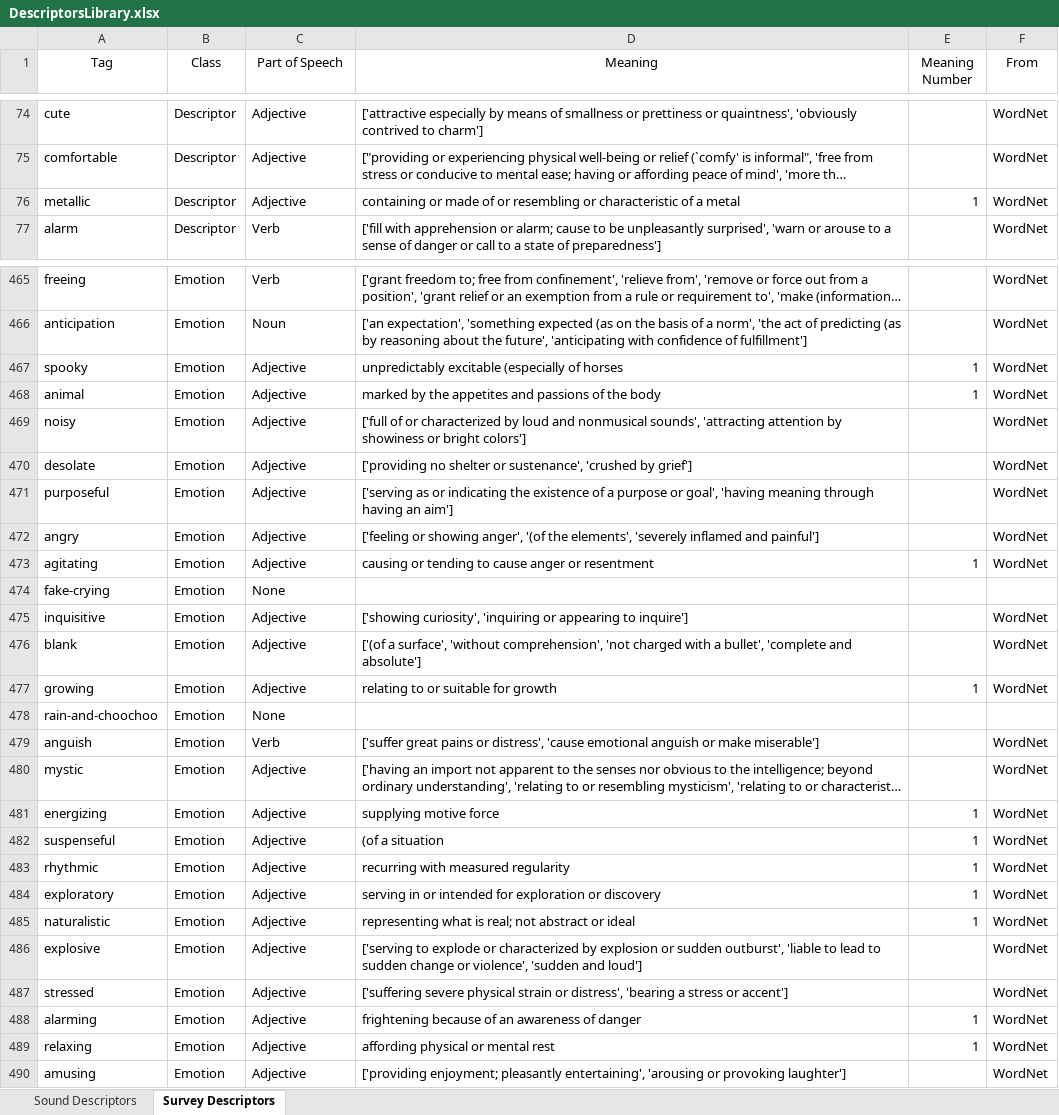
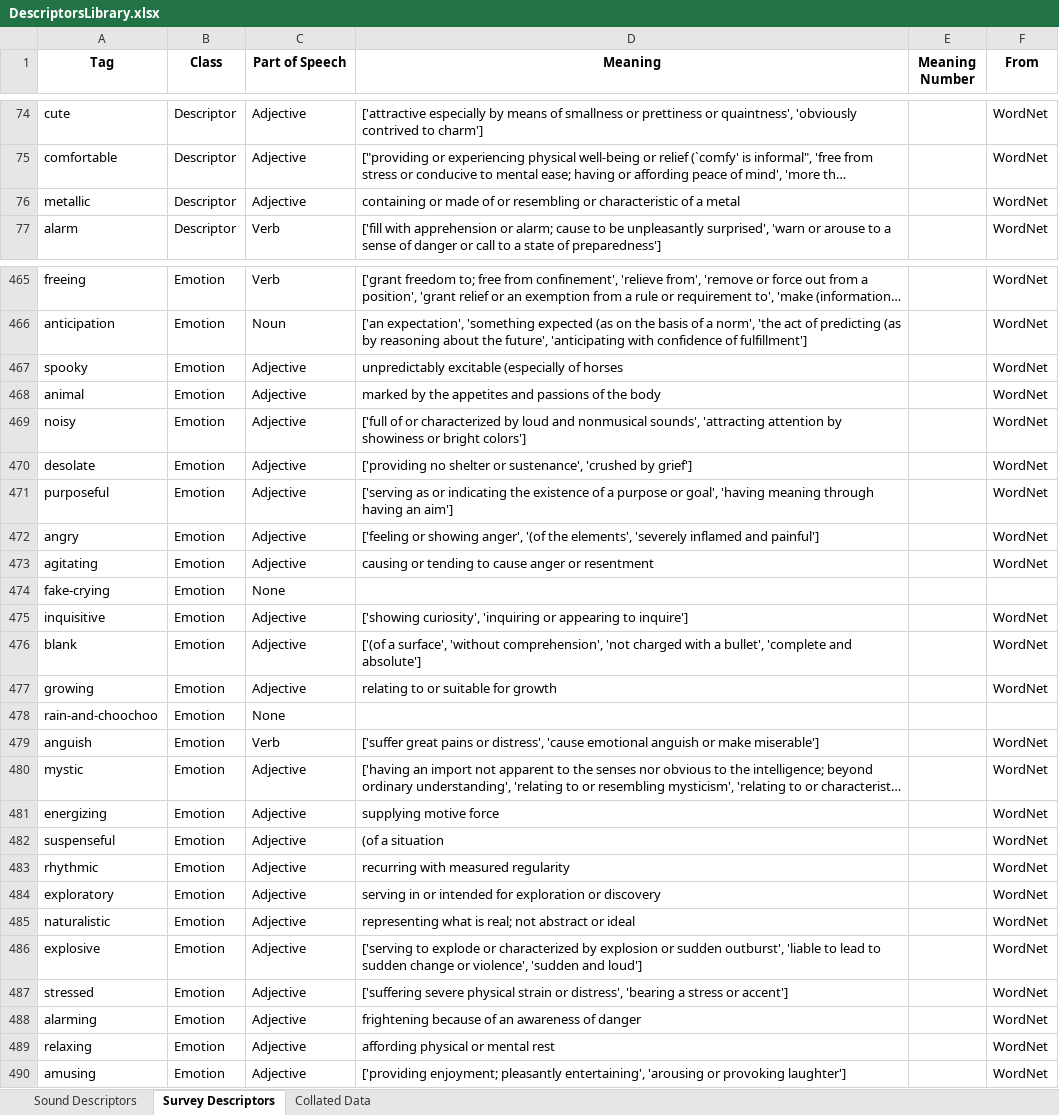
Before and after one commit to jkranabetter/Acoustic-Descriptors, an Excel workbook: data/DescriptorsLibrary.xlsx, sheet Survey Descriptors, drawn as a sheet; only a part is shown, gaps mark what is left out; long unchanged cells end in …; values as stored, in another font and other column widths than the file's, no borders; the diff covers the shown part only; the diff names each change by its address in the sheet, - before the commit and + after, or states it on an @@ line.

```diff
--- a/data/DescriptorsLibrary.xlsx (sheet Survey Descriptors)
+++ b/data/DescriptorsLibrary.xlsx (sheet Survey Descriptors)
+sheet tab: Collated Data
-A1:F1 bold: off
+A1:F1 bold: on
-E76 (Meaning Number): 1
+E76 (Meaning Number): (empty)
-E467:E468 (Meaning Number): 1
+E467:E468 (Meaning Number): (empty)
-E473 (Meaning Number): 1
+E473 (Meaning Number): (empty)
-E477 (Meaning Number): 1
+E477 (Meaning Number): (empty)
-E481:E485 (Meaning Number): 1
+E481:E485 (Meaning Number): (empty)
-E488:E489 (Meaning Number): 1
+E488:E489 (Meaning Number): (empty)
```
Also changed, not shown: 165 edited cells elsewhere in this sheet, sheet Sound Descriptors, 6 other files.
